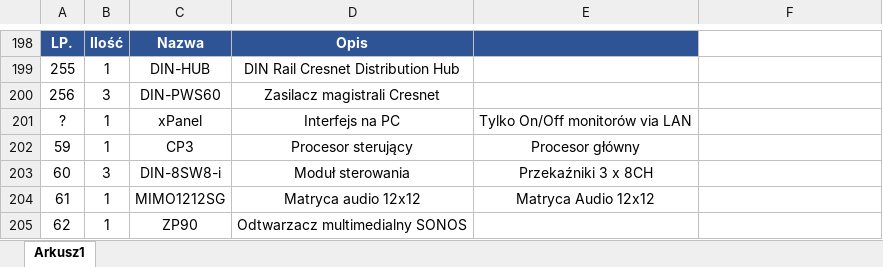
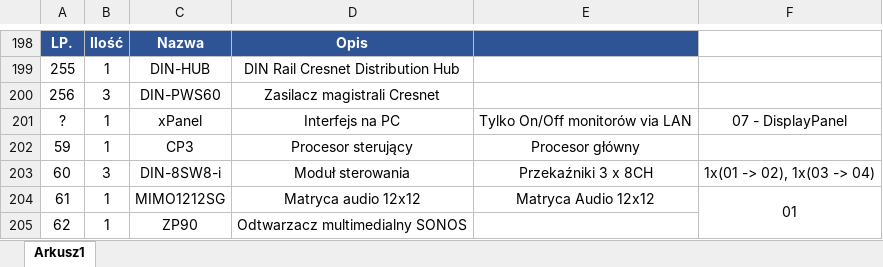
Before and after one commit to RBSystems/Crestron-10, an Excel workbook: QLoc/doc/Zestawienie Sprzętu - Crestron Only.xlsx, sheet Arkusz1, drawn as a sheet; only a part is shown, gaps mark what is left out; values as stored, in another font and other column widths than the file's, no borders; the diff names each change by its address in the sheet, - before the commit and + after, or states it on an @@ line.

```diff
--- a/QLoc/doc/Zestawienie Sprzętu - Crestron Only.xlsx (sheet Arkusz1)
+++ b/QLoc/doc/Zestawienie Sprzętu - Crestron Only.xlsx (sheet Arkusz1)
-F201: (empty)
+F201: 07 - DisplayPanel
-F203: (empty)
+F203: 1x(01 -> 02), 1x(03 -> 04)
-F204: (empty)
+F204: 01
+F204:F205 merged
```
Also changed, not shown: QLoc/doc/Sieć.xlsx, 1 other file.
